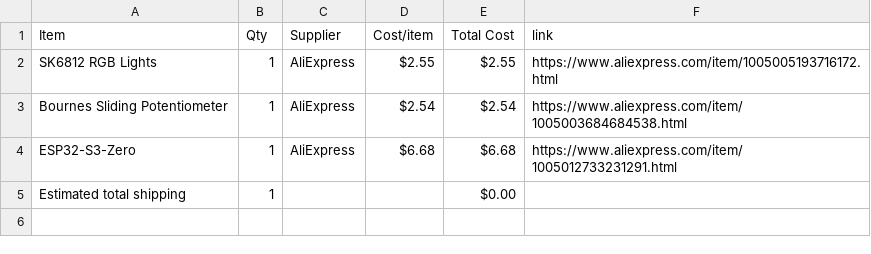
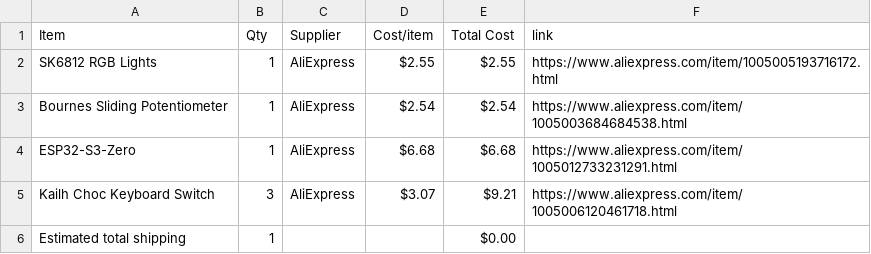
Before and after one commit to antelliJ/pcbMidi, a CSV file: BOM.csv, drawn as a sheet; the diff names each change by its address in the sheet, - before the commit and + after, or states it on an @@ line.

```diff
--- a/BOM.csv
+++ b/BOM.csv
+row 5: Kailh Choc Keyboard Switch | 3 | AliExpress | $3.07 | $9.21 | https://www.aliexpress.com/item/1005006120461718.html
```
